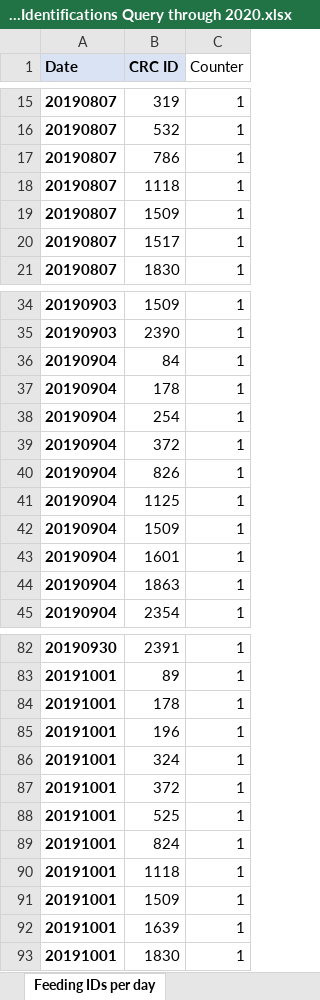
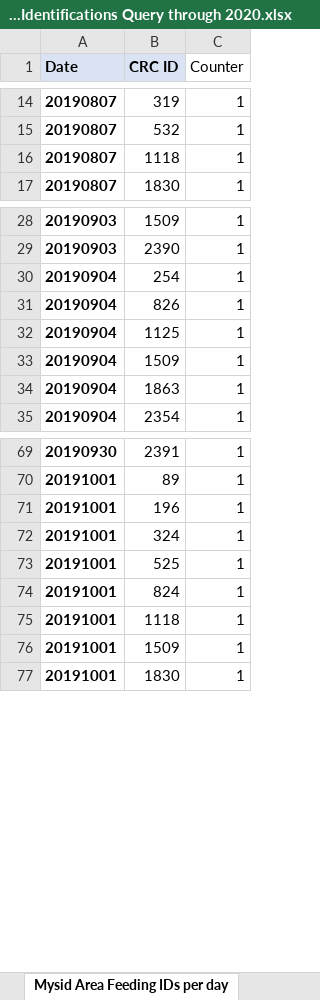
Before and after one commit to lizallyn/Project-Mysids, an Excel workbook: Sighting and Identifications Query through 2020.xlsx, sheet Mysid Area Feeding IDs per day, drawn as a sheet; only a part is shown, gaps mark what is left out; values as stored, in another font and other column widths than the file's, no borders; the diff covers the shown part only; the diff names each change by its address in the sheet, - before the commit and + after, or states it on an @@ line.

Commit message:
redid unique id calcs only including sightings that are within the mysid survey area

```diff
--- a/Sighting and Identifications Query through 2020.xlsx (sheet Mysid Area Feeding IDs per day)
+++ b/Sighting and Identifications Query through 2020.xlsx (sheet Mysid Area Feeding IDs per day)
-sheet tab: Feeding IDs per day
+sheet tab: Mysid Area Feeding IDs per day
-row 17: 20190807 | 786 | 1
-row 19: 20190807 | 1509 | 1
-row 20: 20190807 | 1517 | 1
-row 36: 20190904 | 84 | 1
-row 37: 20190904 | 178 | 1
-row 39: 20190904 | 372 | 1
-row 43: 20190904 | 1601 | 1
-row 84: 20191001 | 178 | 1
-row 87: 20191001 | 372 | 1
-row 92: 20191001 | 1639 | 1
```
Also changed, not shown: 10 removed rows elsewhere in this sheet, sheet Er With Beh 2015 - 2020, sheet Pivot of EWB, sheet Sighting summary, sheet Mysid Area IDs per sighting, sheet daily summary, sheet Pivot of feed ids per day, other sheet tabs, formulas that keep their value, hidden cells.
